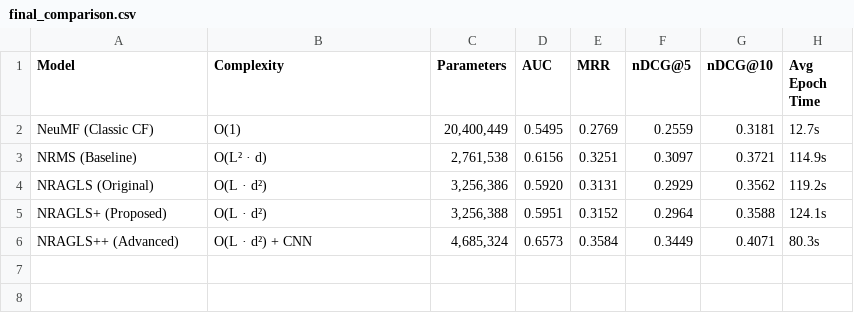
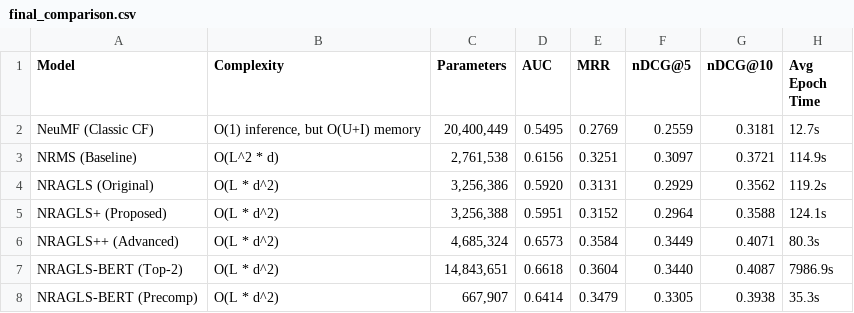
Before and after one commit to tientt3006/DL_MA_news_rs_nragls, a CSV file: notebooks/03_results/final_comparison.csv, drawn as a sheet.

```diff
--- a/notebooks/03_results/final_comparison.csv
+++ b/notebooks/03_results/final_comparison.csv
@@ -1,6 +1,8 @@
 Model,Complexity,Parameters,AUC,MRR,nDCG@5,nDCG@10,Avg Epoch Time
-NeuMF (Classic CF),O(1),"20,400,449",0.5495,0.2769,0.2559,0.3181,12.7s
-NRMS (Baseline),O(L² · d),"2,761,538",0.6156,0.3251,0.3097,0.3721,114.9s
-NRAGLS (Original),O(L · d²),"3,256,386",0.5920,0.3131,0.2929,0.3562,119.2s
-NRAGLS+ (Proposed),O(L · d²),"3,256,388",0.5951,0.3152,0.2964,0.3588,124.1s
-NRAGLS++ (Advanced),O(L · d²) + CNN,"4,685,324",0.6573,0.3584,0.3449,0.4071,80.3s
+NeuMF (Classic CF),"O(1) inference, but O(U+I) memory","20,400,449",0.5495,0.2769,0.2559,0.3181,12.7s
+NRMS (Baseline),O(L^2 * d),"2,761,538",0.6156,0.3251,0.3097,0.3721,114.9s
+NRAGLS (Original),O(L * d^2),"3,256,386",0.5920,0.3131,0.2929,0.3562,119.2s
+NRAGLS+ (Proposed),O(L * d^2),"3,256,388",0.5951,0.3152,0.2964,0.3588,124.1s
+NRAGLS++ (Advanced),O(L * d^2),"4,685,324",0.6573,0.3584,0.3449,0.4071,80.3s
+NRAGLS-BERT (Top-2),O(L * d^2),"14,843,651",0.6618,0.3604,0.3440,0.4087,7986.9s
+NRAGLS-BERT (Precomp),O(L * d^2),"667,907",0.6414,0.3479,0.3305,0.3938,35.3s
```
Also changed, not shown: 20 other files.
